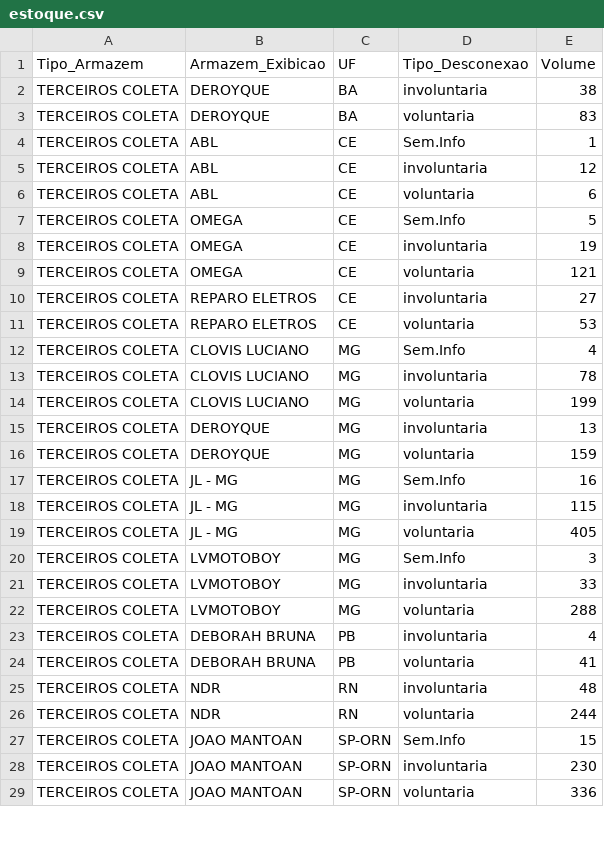
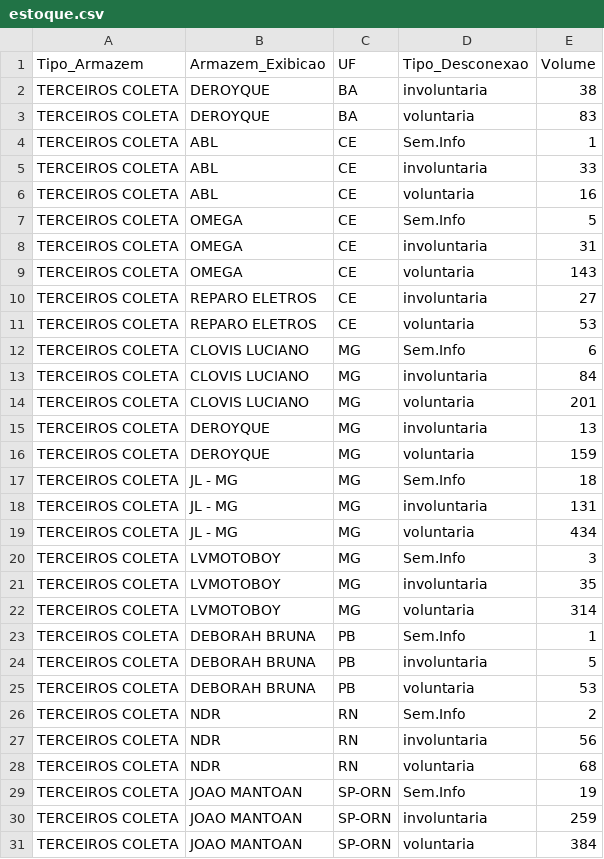
Before and after one commit to igorsilva0584-png/Operacional_LogRev, a CSV file: data/estoque.csv, drawn as a sheet; only a part is shown; the diff covers the shown part only.

```diff
--- a/data/estoque.csv
+++ b/data/estoque.csv
@@ -4,26 +4,28 @@ TERCEIROS COLETA;DEROYQUE;BA;voluntaria;83
 TERCEIROS COLETA;ABL;CE;Sem.Info;1
-TERCEIROS COLETA;ABL;CE;involuntaria;12
-TERCEIROS COLETA;ABL;CE;voluntaria;6
+TERCEIROS COLETA;ABL;CE;involuntaria;33
+TERCEIROS COLETA;ABL;CE;voluntaria;16
 TERCEIROS COLETA;OMEGA;CE;Sem.Info;5
-TERCEIROS COLETA;OMEGA;CE;involuntaria;19
-TERCEIROS COLETA;OMEGA;CE;voluntaria;121
+TERCEIROS COLETA;OMEGA;CE;involuntaria;31
+TERCEIROS COLETA;OMEGA;CE;voluntaria;143
 TERCEIROS COLETA;REPARO ELETROS;CE;involuntaria;27
 TERCEIROS COLETA;REPARO ELETROS;CE;voluntaria;53
-TERCEIROS COLETA;CLOVIS LUCIANO;MG;Sem.Info;4
-TERCEIROS COLETA;CLOVIS LUCIANO;MG;involuntaria;78
-TERCEIROS COLETA;CLOVIS LUCIANO;MG;voluntaria;199
+TERCEIROS COLETA;CLOVIS LUCIANO;MG;Sem.Info;6
+TERCEIROS COLETA;CLOVIS LUCIANO;MG;involuntaria;84
+TERCEIROS COLETA;CLOVIS LUCIANO;MG;voluntaria;201
 TERCEIROS COLETA;DEROYQUE;MG;involuntaria;13
 TERCEIROS COLETA;DEROYQUE;MG;voluntaria;159
-TERCEIROS COLETA;JL - MG;MG;Sem.Info;16
-TERCEIROS COLETA;JL - MG;MG;involuntaria;115
-TERCEIROS COLETA;JL - MG;MG;voluntaria;405
+TERCEIROS COLETA;JL - MG;MG;Sem.Info;18
+TERCEIROS COLETA;JL - MG;MG;involuntaria;131
+TERCEIROS COLETA;JL - MG;MG;voluntaria;434
 TERCEIROS COLETA;LVMOTOBOY;MG;Sem.Info;3
-TERCEIROS COLETA;LVMOTOBOY;MG;involuntaria;33
-TERCEIROS COLETA;LVMOTOBOY;MG;voluntaria;288
-TERCEIROS COLETA;DEBORAH BRUNA;PB;involuntaria;4
-TERCEIROS COLETA;DEBORAH BRUNA;PB;voluntaria;41
-TERCEIROS COLETA;NDR;RN;involuntaria;48
-TERCEIROS COLETA;NDR;RN;voluntaria;244
-TERCEIROS COLETA;JOAO MANTOAN;SP-ORN;Sem.Info;15
-TERCEIROS COLETA;JOAO MANTOAN;SP-ORN;involuntaria;230
-TERCEIROS COLETA;JOAO MANTOAN;SP-ORN;voluntaria;336
+TERCEIROS COLETA;LVMOTOBOY;MG;involuntaria;35
+TERCEIROS COLETA;LVMOTOBOY;MG;voluntaria;314
+TERCEIROS COLETA;DEBORAH BRUNA;PB;Sem.Info;1
+TERCEIROS COLETA;DEBORAH BRUNA;PB;involuntaria;5
+TERCEIROS COLETA;DEBORAH BRUNA;PB;voluntaria;53
+TERCEIROS COLETA;NDR;RN;Sem.Info;2
+TERCEIROS COLETA;NDR;RN;involuntaria;56
+TERCEIROS COLETA;NDR;RN;voluntaria;68
+TERCEIROS COLETA;JOAO MANTOAN;SP-ORN;Sem.Info;19
+TERCEIROS COLETA;JOAO MANTOAN;SP-ORN;involuntaria;259
+TERCEIROS COLETA;JOAO MANTOAN;SP-ORN;voluntaria;384
```
Also changed, not shown: 9 added rows, 7 removed rows and 50 edited cells elsewhere in this file, data/internalizados.csv, data/metas_terceiras.csv, 1 other file.
